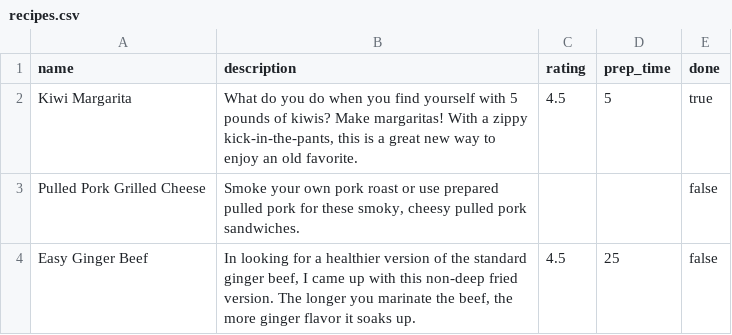
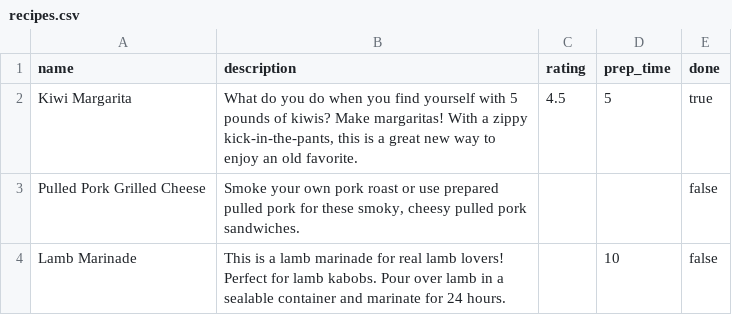
Before and after one commit to PascalRacineVenne/fullstack-challenges-931, a CSV file: 02-OOP/04-Cookbook-Day-Two/01-Cookbook-Advanced/lib/recipes.csv, drawn as a sheet.

```diff
--- a/02-OOP/04-Cookbook-Day-Two/01-Cookbook-Advanced/lib/recipes.csv
+++ b/02-OOP/04-Cookbook-Day-Two/01-Cookbook-Advanced/lib/recipes.csv
@@ -3,2 +3,2 @@ Kiwi Margarita,"What do you do when you find yourself with 5 pounds of kiwis? Ma
 Pulled Pork Grilled Cheese,"Smoke your own pork roast or use prepared pulled pork for these smoky, cheesy pulled pork sandwiches.",,,false
-Easy Ginger Beef,"In looking for a healthier version of the standard ginger beef, I came up with this non-deep fried version. The longer you marinate the beef, the more ginger flavor it soaks up.",4.5,25,false
+Lamb Marinade,This is a lamb marinade for real lamb lovers! Perfect for lamb kabobs. Pour over lamb in a sealable container and marinate for 24 hours.,,10,false
```
Also changed, not shown: 2 other files.
